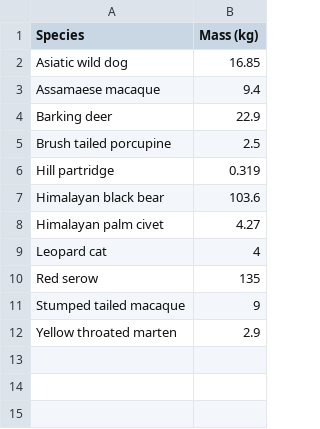
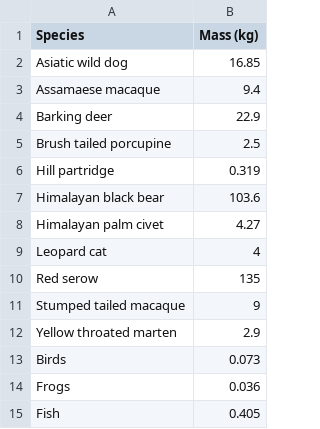
Before and after one commit to harryjobann/Thanamir_hunting, a CSV file: Thanamir_species mass values.xlsx - Mass values.csv, drawn as a sheet; the diff names each change by its address in the sheet, - before the commit and + after, or states it on an @@ line.

Commit message:
Update Thanamir_species mass values.xlsx - Mass values.csv

```diff
--- a/Thanamir_species mass values.xlsx - Mass values.csv
+++ b/Thanamir_species mass values.xlsx - Mass values.csv
+row 13: Birds | 0.073
+row 14: Frogs | 0.036
+row 15: Fish | 0.405
```
